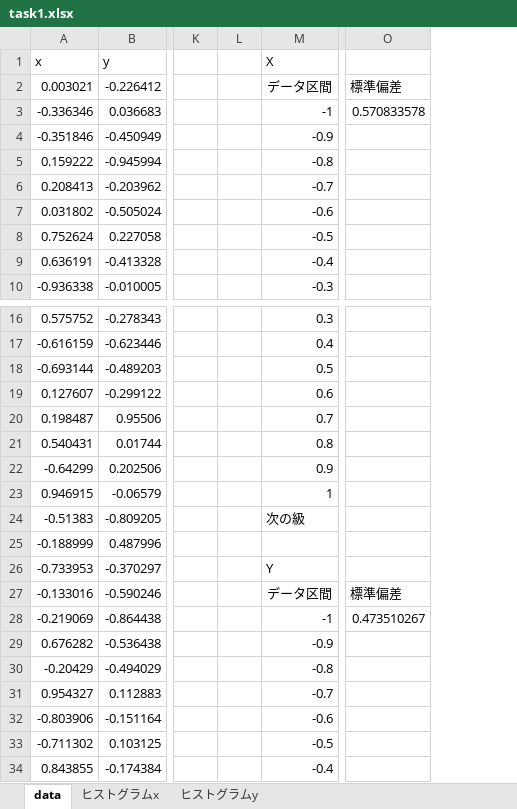
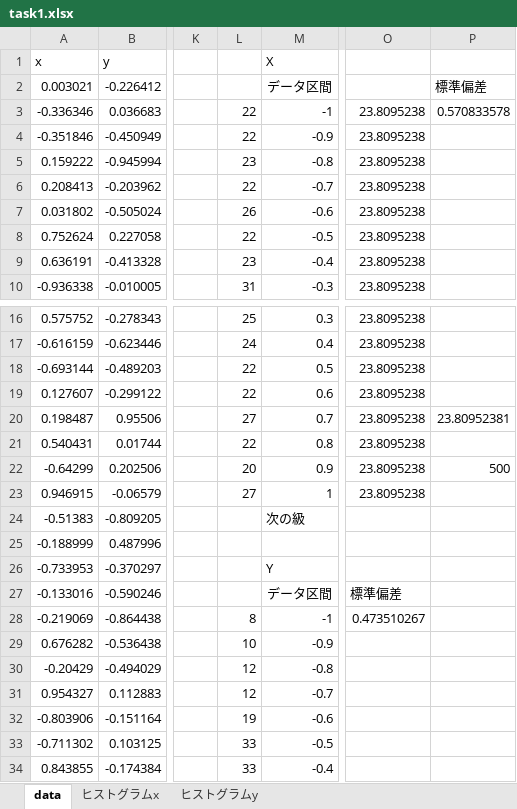
Before and after one commit to RyotaEisaki/physical_simulation, an Excel workbook: 1/task1.xlsx, sheet data, drawn as a sheet; only a part is shown, gaps mark what is left out; values as stored, in another font and other column widths than the file's, no borders; charts and pictures not drawn; removed rows and columns are numbered as before the commit, all else as after; the diff names each change by its address in the sheet, - before the commit and + after, or states it on an @@ line.

Commit message:
edit task1

```diff
--- a/1/task1.xlsx (sheet data)
+++ b/1/task1.xlsx (sheet data)
-column L, empty
+column L, rows 3-10: 22 | 22 | 23 | 22 | 26 | 22 | 23 | 31; rows 16-34: 25 | 24 | 22 | 22 | 27 | 22 | 20 | 27 |  |  |  |  | 8 | 10 | 12 | 12 | 19 | 33 | 33
+column O, rows 3-10: all 23.8095238; rows 16-28: 23.8095238 | 23.8095238 | 23.8095238 | 23.8095238 | 23.8095238 | 23.8095238 | 23.8095238 | 23.8095238 |  |  |  | 標準偏差 | 0.473510267
-P20: (empty)
+P20: 23.80952381
-P22: (empty)
+P22: 500
-P27: 標準偏差
+P27: (empty)
-P28: 0.473510267
+P28: (empty)
```
Also changed, not shown: charts or pictures, 7 other files.
